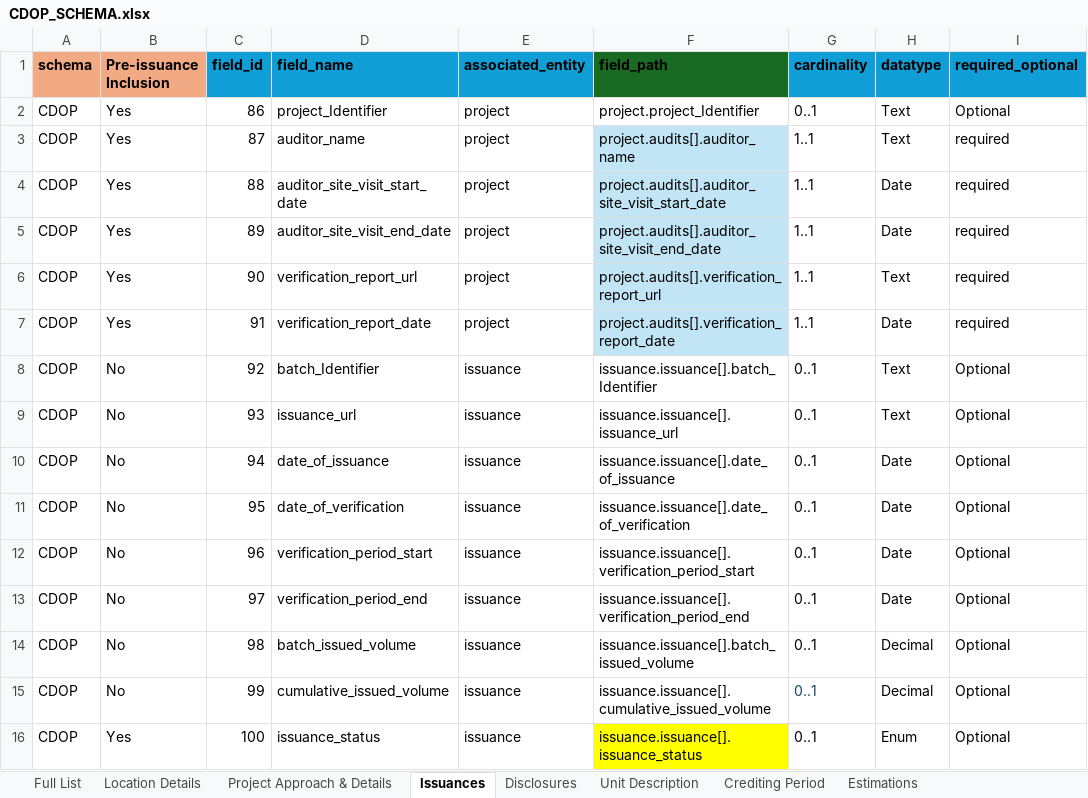
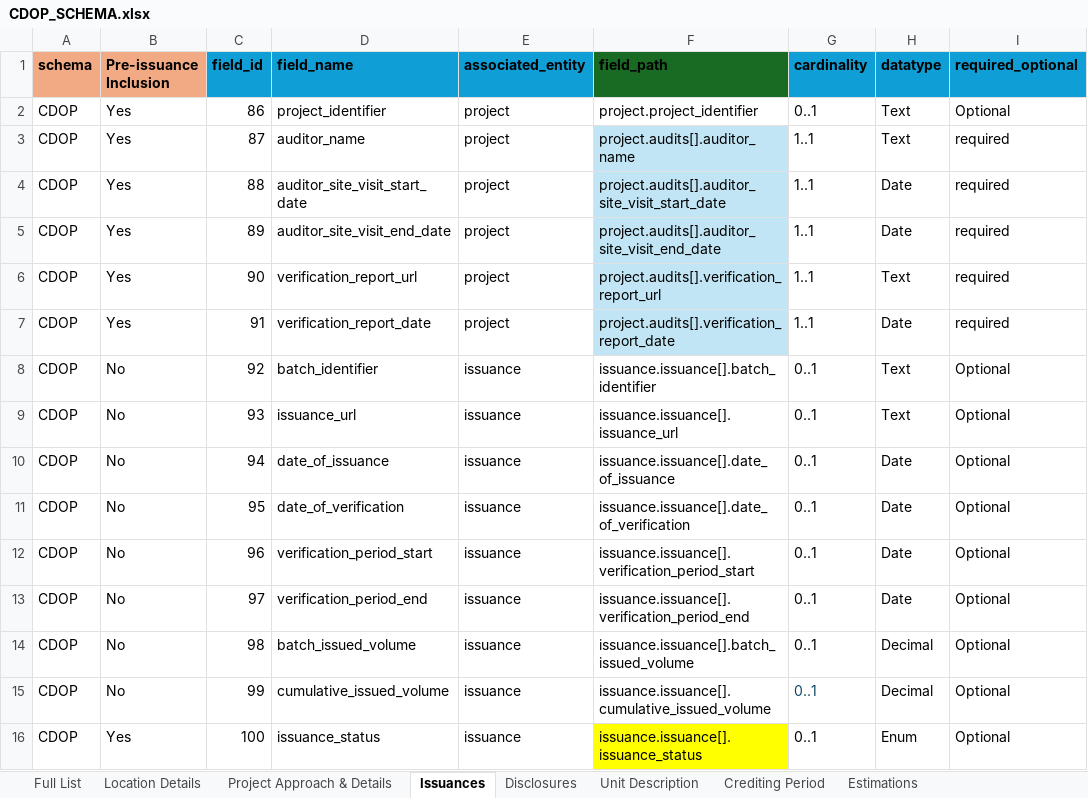
Before and after one commit to Carbon-Data-Open-Protocol/Carbon-Data-Open-Protocol, an Excel workbook: docs/CDOP_SCHEMA.xlsx, sheet Issuances, drawn as a sheet; only a part is shown; values as stored, in another font and other column widths than the file's, no borders; the diff names each change by its address in the sheet, - before the commit and + after, or states it on an @@ line.

```diff
--- a/docs/CDOP_SCHEMA.xlsx (sheet Issuances)
+++ b/docs/CDOP_SCHEMA.xlsx (sheet Issuances)
-D2 (field_name): project_Identifier
+D2 (field_name): project_identifier
-F2 (field_path): project.project_Identifier
+F2 (field_path): project.project_identifier
-D8 (field_name): batch_Identifier
+D8 (field_name): batch_identifier
-F8 (field_path): issuance.issuance[].batch_Identifier
+F8 (field_path): issuance.issuance[].batch_identifier
```
Also changed, not shown: sheet Full List, sheet Project Approach & Details, sheet Crediting Period, sheet Location Details.
